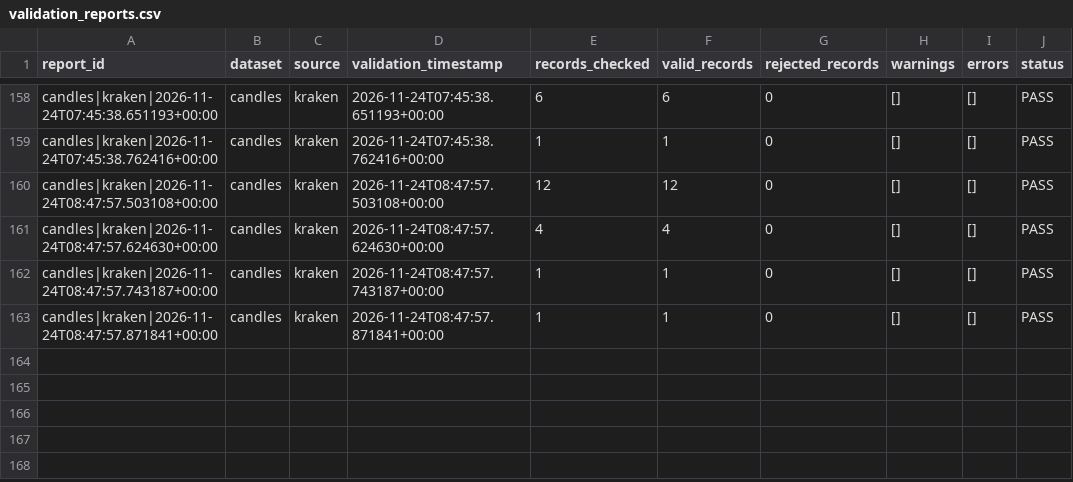
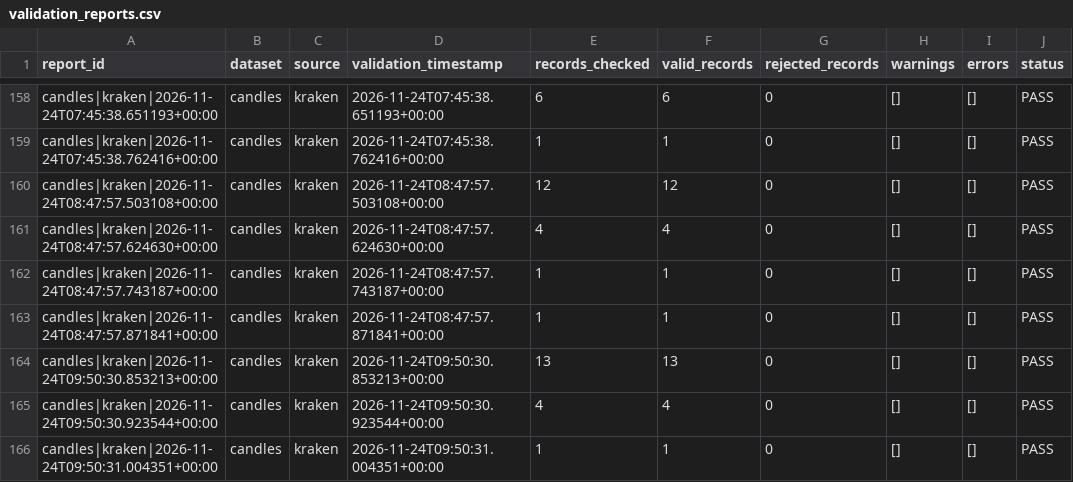
Before and after one commit to mortezaghanemi-ux/Bitcoin-Intelligence-System, a CSV file: processed/validation_reports.csv, drawn as a sheet; only a part is shown, gaps mark what is left out; the diff names each change by its address in the sheet, - before the commit and + after, or states it on an @@ line.

Commit message:
data: runtime snapshot 2026-11-24T09:50Z

```diff
--- a/processed/validation_reports.csv
+++ b/processed/validation_reports.csv
+row 164: candles|kraken|2026-11-24T09:50:30.853213+00:00 | candles | kraken | 2026-11-24T09:50:30.853213+00:00 | 13 | 13 | 0 | [] | [] | PASS
+row 165: candles|kraken|2026-11-24T09:50:30.923544+00:00 | candles | kraken | 2026-11-24T09:50:30.923544+00:00 | 4 | 4 | 0 | [] | [] | PASS
+row 166: candles|kraken|2026-11-24T09:50:31.004351+00:00 | candles | kraken | 2026-11-24T09:50:31.004351+00:00 | 1 | 1 | 0 | [] | [] | PASS
```
Also changed, not shown: 12 other files.
